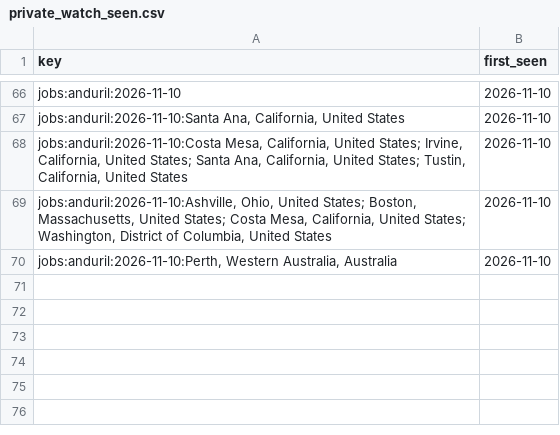
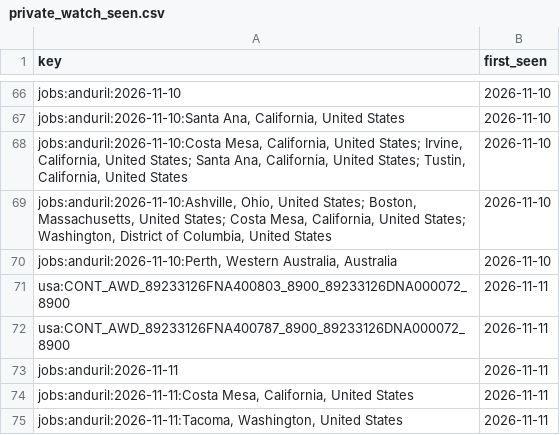
Before and after one commit to sweetbabyjaysus/wheredalootat, a CSV file: investment_tracker/data/private_watch_seen.csv, drawn as a sheet; only a part is shown, gaps mark what is left out.

```diff
--- a/investment_tracker/data/private_watch_seen.csv
+++ b/investment_tracker/data/private_watch_seen.csv
@@ -70 +70,6 @@ jobs:anduril:2026-11-10,2026-11-10
 "jobs:anduril:2026-11-10:Perth, Western Australia, Australia",2026-11-10
+usa:CONT_AWD_89233126FNA400803_8900_89233126DNA000072_8900,2026-11-11
+usa:CONT_AWD_89233126FNA400787_8900_89233126DNA000072_8900,2026-11-11
+jobs:anduril:2026-11-11,2026-11-11
+"jobs:anduril:2026-11-11:Costa Mesa, California, United States",2026-11-11
+"jobs:anduril:2026-11-11:Tacoma, Washington, United States",2026-11-11
```
Also changed, not shown: 2 other files.
